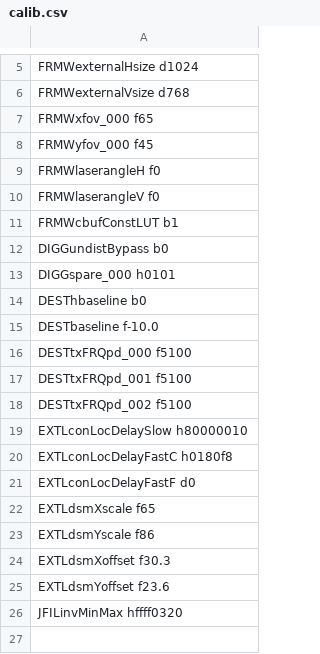
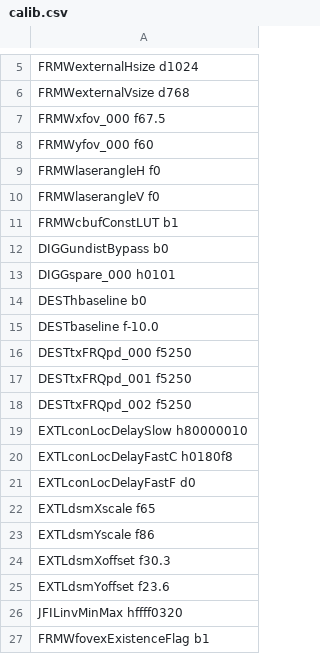
Before and after one commit to aangerma/algo_ivcam2, a CSV file: +Calibration/releaseConfigCalibXGA/calib.csv, drawn as a sheet; only a part is shown, gaps mark what is left out; the diff names each change by its address in the sheet, - before the commit and + after, or states it on an @@ line.

Commit message:
Overriding right FOVex flag in release config files

```diff
--- a/+Calibration/releaseConfigCalibXGA/calib.csv
+++ b/+Calibration/releaseConfigCalibXGA/calib.csv
-A7: FRMWxfov_000 f65
+A7: FRMWxfov_000 f67.5
-A8: FRMWyfov_000 f45
+A8: FRMWyfov_000 f60
-A16: DESTtxFRQpd_000 f5100
+A16: DESTtxFRQpd_000 f5250
-A17: DESTtxFRQpd_001 f5100
+A17: DESTtxFRQpd_001 f5250
-A18: DESTtxFRQpd_002 f5100
+A18: DESTtxFRQpd_002 f5250
+row 27: FRMWfovexExistenceFlag b1
```
Also changed, not shown: +Calibration/releaseConfigCalib360p/calib.csv, +Calibration/releaseConfigCalibVGA/calib.csv.
